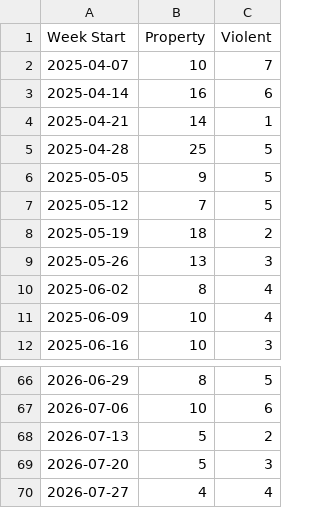
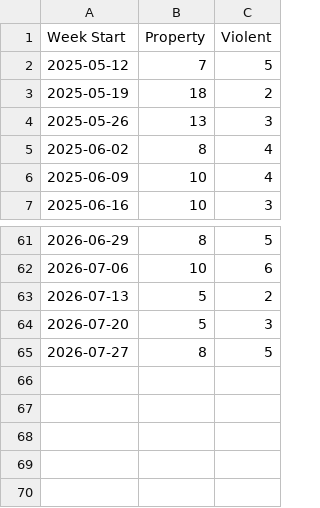
Before and after one commit to tomo-chien/usc-crime, a CSV file: data/yoyTrendChart.csv, drawn as a sheet; only a part is shown, gaps mark what is left out.

```diff
--- a/data/yoyTrendChart.csv
+++ b/data/yoyTrendChart.csv
@@ -1,7 +1,2 @@
 Week Start,Property,Violent
-2025-04-07,10,7
-2025-04-14,16,6
-2025-04-21,14,1
-2025-04-28,25,5
-2025-05-05,9,5
 2025-05-12,7,5
@@ -69,2 +64,2 @@ Week Start,Property,Violent
 2026-07-20,5,3
-2026-07-27,4,4
+2026-07-27,8,5
```
Also changed, not shown: 4 other files.
